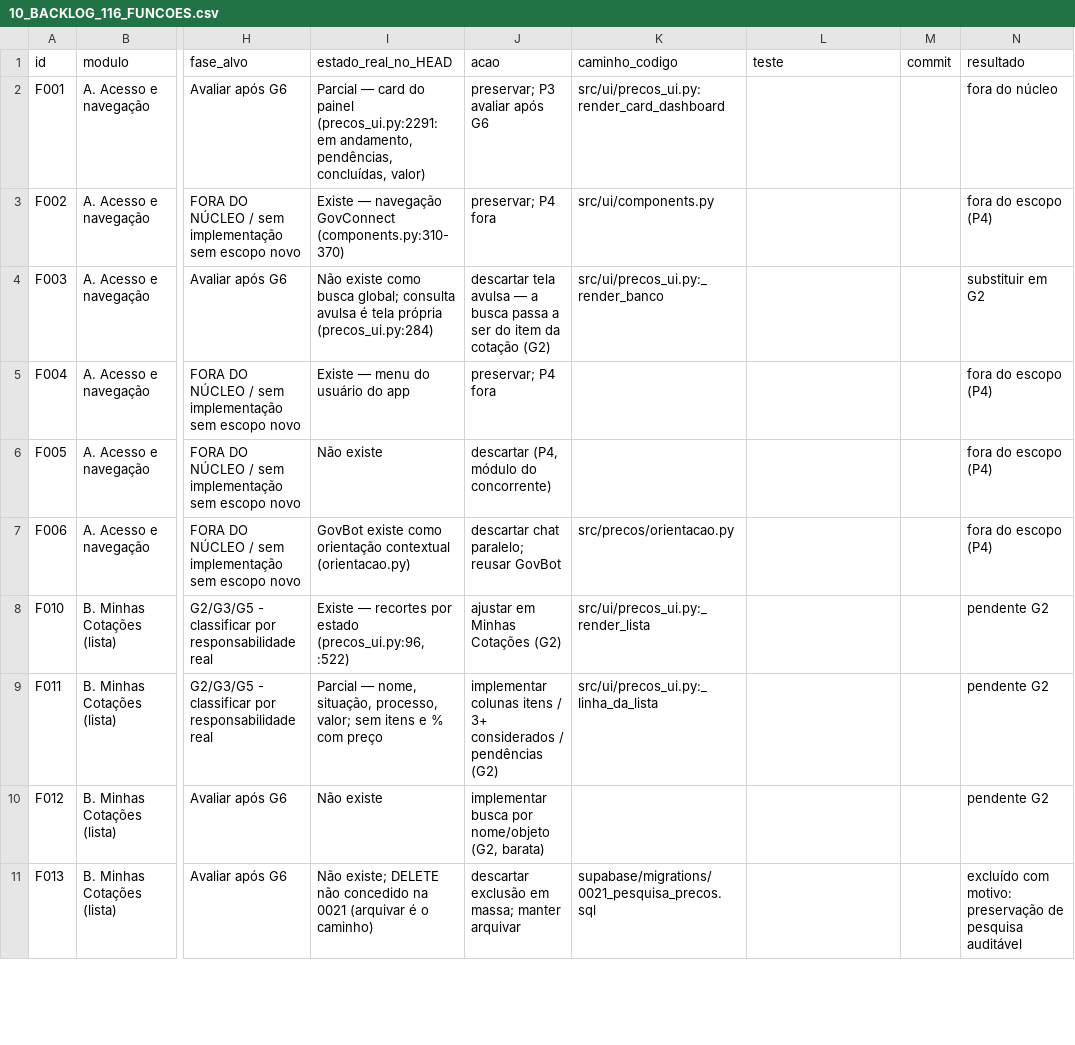
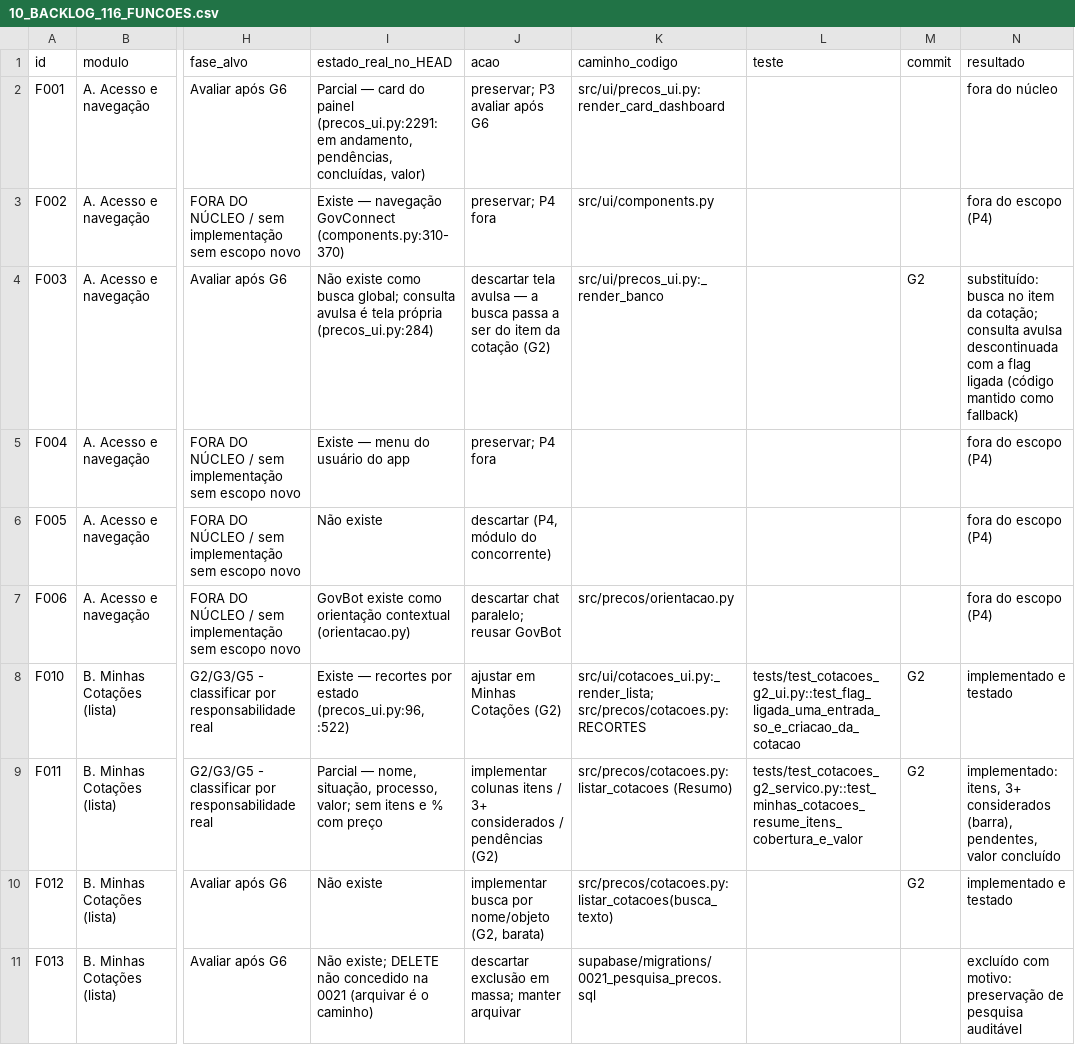
Before and after one commit to ewertonmarinho51-dev/projeto-saas, a CSV file: docs/cotacoes/10_BACKLOG_116_FUNCOES.csv, drawn as a sheet; only a part is shown, gaps mark what is left out; the diff covers the shown part only; the diff names each change by its address in the sheet, - before the commit and + after, or states it on an @@ line.

```diff
--- a/docs/cotacoes/10_BACKLOG_116_FUNCOES.csv
+++ b/docs/cotacoes/10_BACKLOG_116_FUNCOES.csv
-M4 (commit): (empty)
+M4 (commit): G2
-N4 (resultado): substituir em G2
+N4 (resultado): substituído: busca no item da cotação; consulta avulsa descontinuada com a flag ligada (código mantido como fallback)
-K8 (caminho_codigo): src/ui/precos_ui.py:_render_lista
+K8 (caminho_codigo): src/ui/cotacoes_ui.py:_render_lista; src/precos/cotacoes.py:RECORTES
-L8 (teste): (empty)
+L8 (teste): tests/test_cotacoes_g2_ui.py::test_flag_ligada_uma_entrada_so_e_criacao_da_cotacao
-M8:M10 (commit): (empty)
+M8:M10 (commit): G2
-N8 (resultado): pendente G2
+N8 (resultado): implementado e testado
-K9 (caminho_codigo): src/ui/precos_ui.py:_linha_da_lista
+K9 (caminho_codigo): src/precos/cotacoes.py:listar_cotacoes (Resumo)
-L9 (teste): (empty)
+L9 (teste): tests/test_cotacoes_g2_servico.py::test_minhas_cotacoes_resume_itens_cobertura_e_valor
-N9 (resultado): pendente G2
+N9 (resultado): implementado: itens, 3+ considerados (barra), pendentes, valor concluído
-K10 (caminho_codigo): (empty)
+K10 (caminho_codigo): src/precos/cotacoes.py:listar_cotacoes(busca_texto)
-N10 (resultado): pendente G2
+N10 (resultado): implementado e testado
```
Also changed, not shown: 117 edited cells elsewhere in this file, 13 other files.
